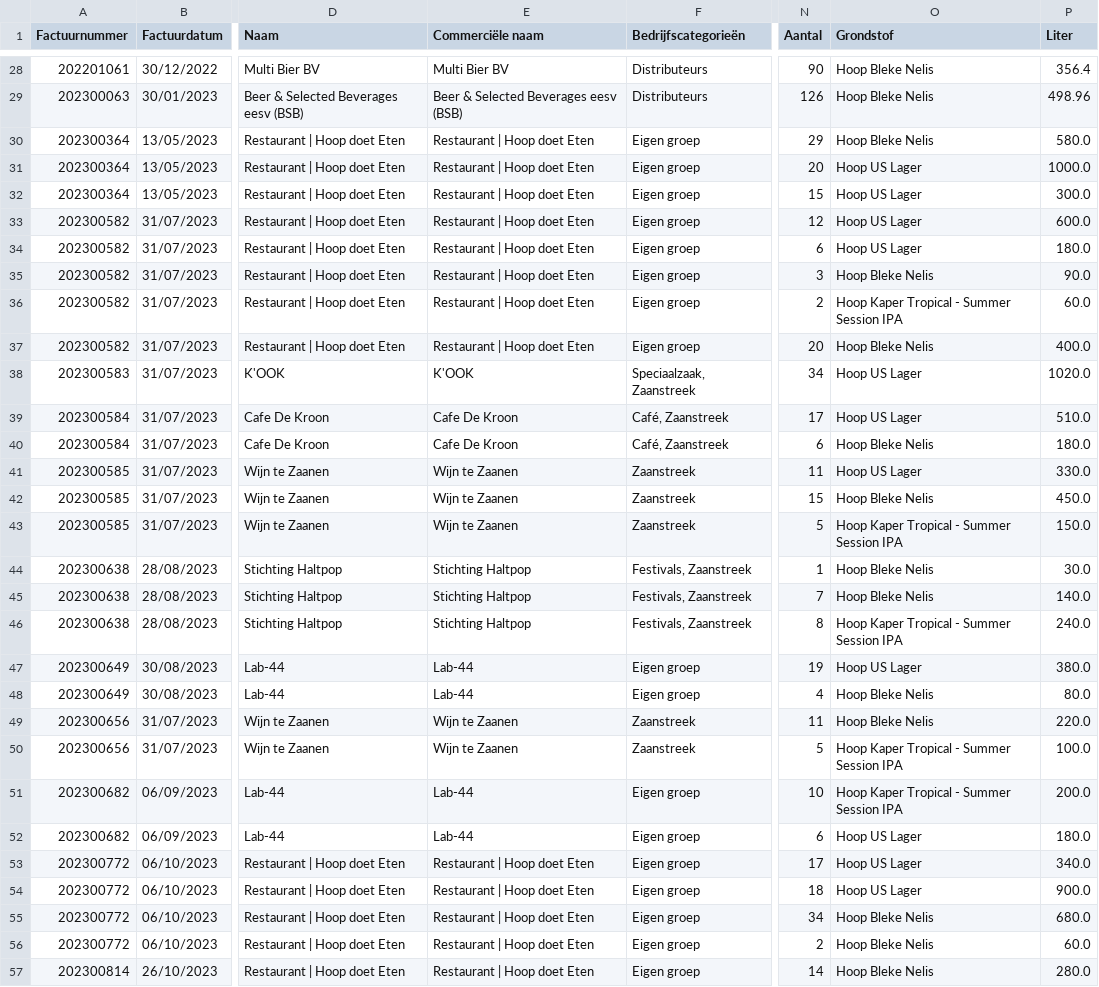
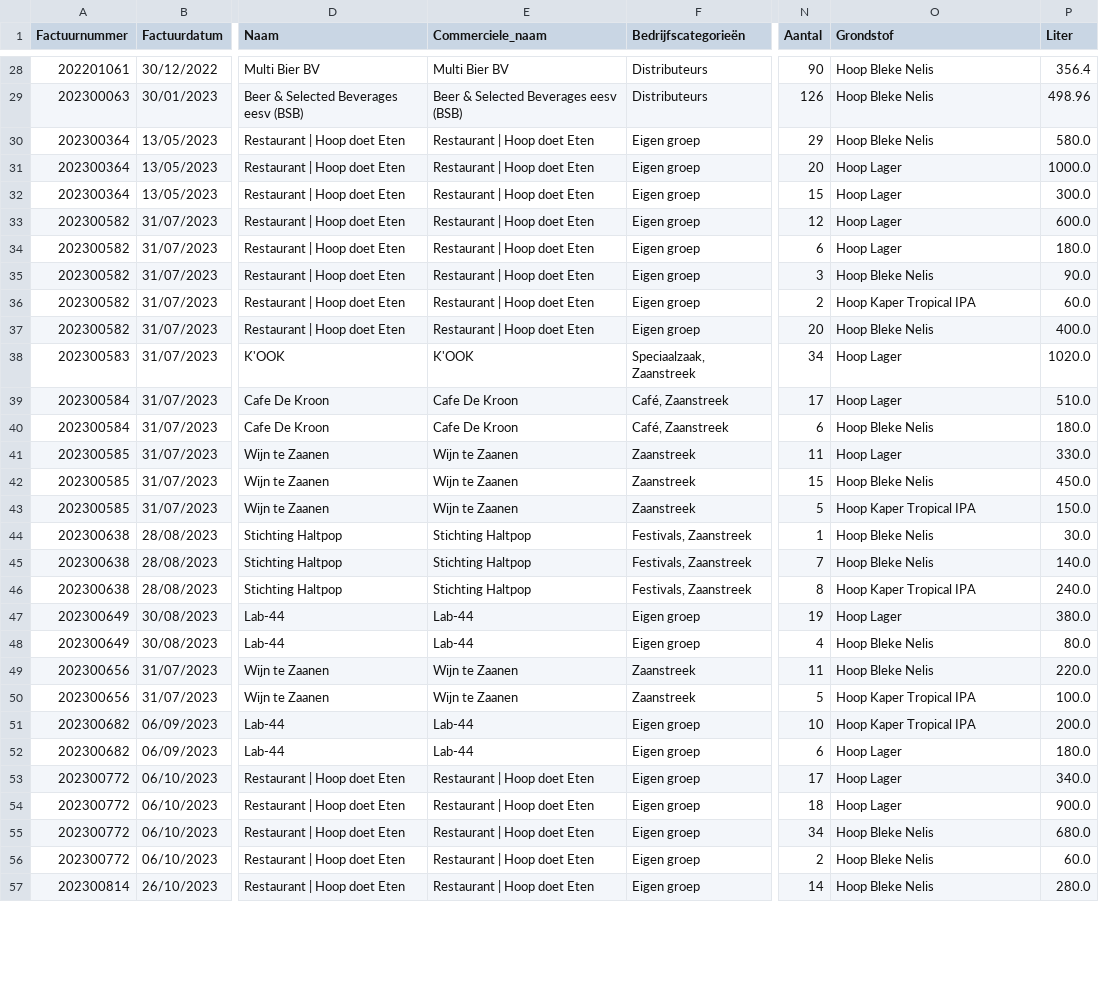
Before and after one commit to cvonkrogh/Beer_Brewery_PM, a CSV file: data/processed/large_orders.csv, drawn as a sheet; only a part is shown, gaps mark what is left out; the diff covers the shown part only; the diff names each change by its address in the sheet, - before the commit and + after, or states it on an @@ line.

Commit message:
Made 00_data_split.py and both the 01s ready for modelling
-Adjusted 00_data_split.py, added some preprocessing steps to the file.
-Adapted and finished 01_small_data_preprocessing.py and 01_large_data_preprocessing.py.

```diff
--- a/data/processed/large_orders.csv
+++ b/data/processed/large_orders.csv
-E1: Commerciële naam
+E1: Commerciele_naam
-O31:O34 (Grondstof): Hoop US Lager
+O31:O34 (Grondstof): Hoop Lager
-O36 (Grondstof): Hoop Kaper Tropical - Summer Session IPA
+O36 (Grondstof): Hoop Kaper Tropical IPA
-O38:O39 (Grondstof): Hoop US Lager
+O38:O39 (Grondstof): Hoop Lager
-O41 (Grondstof): Hoop US Lager
+O41 (Grondstof): Hoop Lager
-O43 (Grondstof): Hoop Kaper Tropical - Summer Session IPA
+O43 (Grondstof): Hoop Kaper Tropical IPA
-O46 (Grondstof): Hoop Kaper Tropical - Summer Session IPA
+O46 (Grondstof): Hoop Kaper Tropical IPA
-O47 (Grondstof): Hoop US Lager
+O47 (Grondstof): Hoop Lager
-O50:O51 (Grondstof): Hoop Kaper Tropical - Summer Session IPA
+O50:O51 (Grondstof): Hoop Kaper Tropical IPA
-O52:O54 (Grondstof): Hoop US Lager
+O52:O54 (Grondstof): Hoop Lager
```
Also changed, not shown: 90 edited cells elsewhere in this file, 6 other files.
